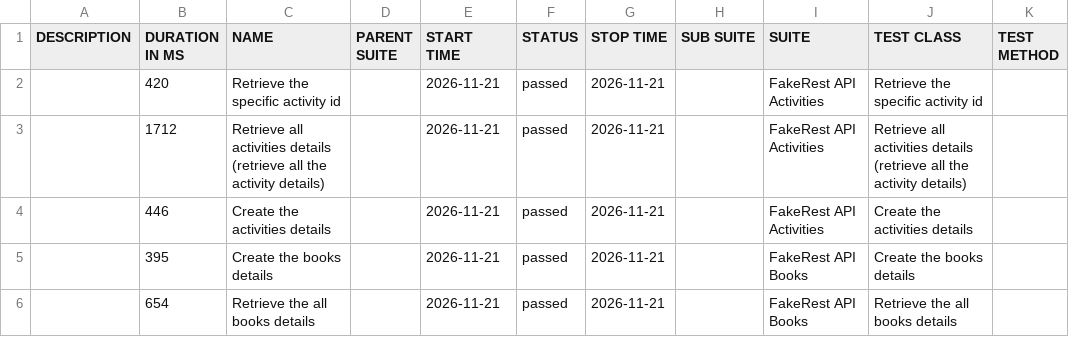
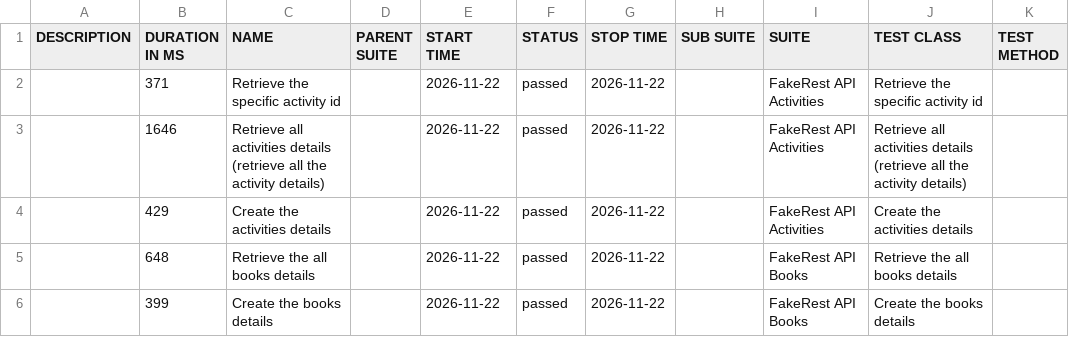
Before and after one commit to BalajiRamudu/API_Testing_Practice, a CSV file: data/suites.csv, drawn as a sheet.

```diff
--- a/data/suites.csv
+++ b/data/suites.csv
@@ -1,6 +1,6 @@
 "DESCRIPTION","DURATION IN MS","NAME","PARENT SUITE","START TIME","STATUS","STOP TIME","SUB SUITE","SUITE","TEST CLASS","TEST METHOD"
-"","420","Retrieve the specific activity id","","2026-11-21","passed","2026-11-21","","FakeRest API Activities","Retrieve the specific activity id",""
-"","1712","Retrieve all activities details (retrieve all the activity details)","","2026-11-21","passed","2026-11-21","","FakeRest API Activities","Retrieve all activities details (retrieve all the activity details)",""
-"","446","Create the activities details","","2026-11-21","passed","2026-11-21","","FakeRest API Activities","Create the activities details",""
-"","395","Create the books details","","2026-11-21","passed","2026-11-21","","FakeRest API Books","Create the books details",""
-"","654","Retrieve the all books details","","2026-11-21","passed","2026-11-21","","FakeRest API Books","Retrieve the all books details",""
+"","371","Retrieve the specific activity id","","2026-11-22","passed","2026-11-22","","FakeRest API Activities","Retrieve the specific activity id",""
+"","1646","Retrieve all activities details (retrieve all the activity details)","","2026-11-22","passed","2026-11-22","","FakeRest API Activities","Retrieve all activities details (retrieve all the activity details)",""
+"","429","Create the activities details","","2026-11-22","passed","2026-11-22","","FakeRest API Activities","Create the activities details",""
+"","648","Retrieve the all books details","","2026-11-22","passed","2026-11-22","","FakeRest API Books","Retrieve the all books details",""
+"","399","Create the books details","","2026-11-22","passed","2026-11-22","","FakeRest API Books","Create the books details",""
```
Also changed, not shown: data/behaviors.csv, 24 other files.
